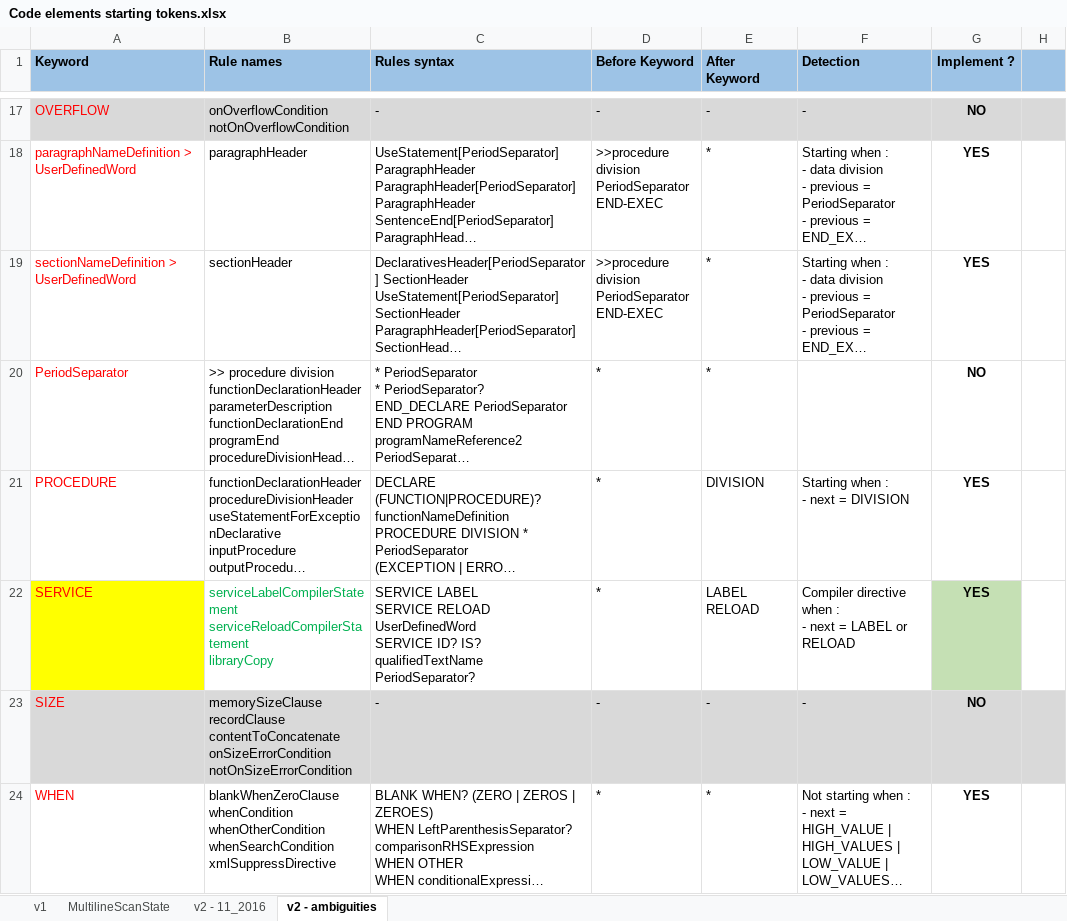
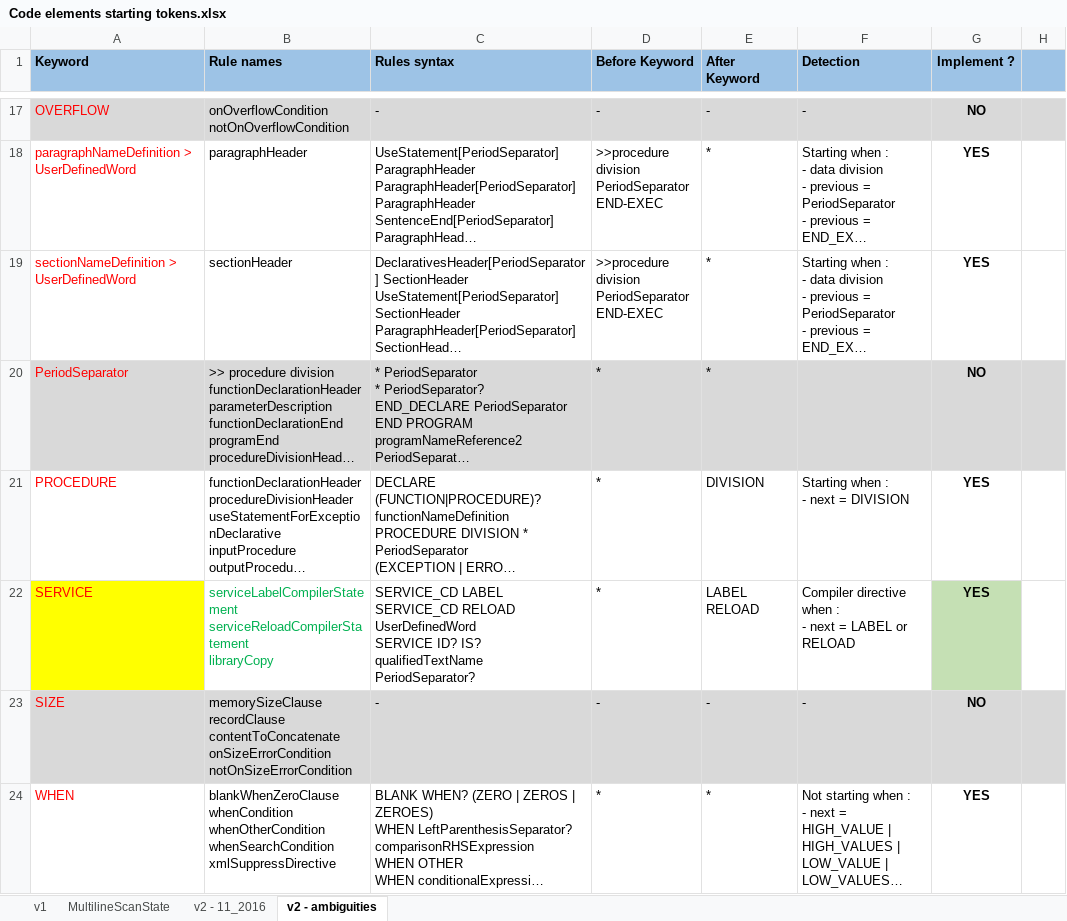
Before and after one commit to TypeCobolTeam/TypeCobol, an Excel workbook: TypeCobol/Documentation/Studies/Code elements starting tokens.xlsx, sheet v2 - ambiguities, drawn as a sheet; only a part is shown, gaps mark what is left out; long unchanged cells end in …; values as stored, in another font and other column widths than the file's, no borders; ↵ is a line break in a cell; the diff names each change by its address in the sheet, - before the commit and + after, or states it on an @@ line.

```diff
--- a/TypeCobol/Documentation/Studies/Code elements starting tokens.xlsx (sheet v2 - ambiguities)
+++ b/TypeCobol/Documentation/Studies/Code elements starting tokens.xlsx (sheet v2 - ambiguities)
-A20:H20 fill: none
+A20:H20 fill: #D9D9D9
-C22 (Rules syntax): SERVICE LABEL ↵ SERVICE RELOAD UserDefinedWord…
+C22 (Rules syntax): SERVICE_CD LABEL ↵ SERVICE_CD RELOAD UserDefinedWord…
```
Also changed, not shown: sheet v2 - 11_2016, TypeCobol/Documentation/Studies/CobolLexer.tokens.xlsx, 6 other files.
